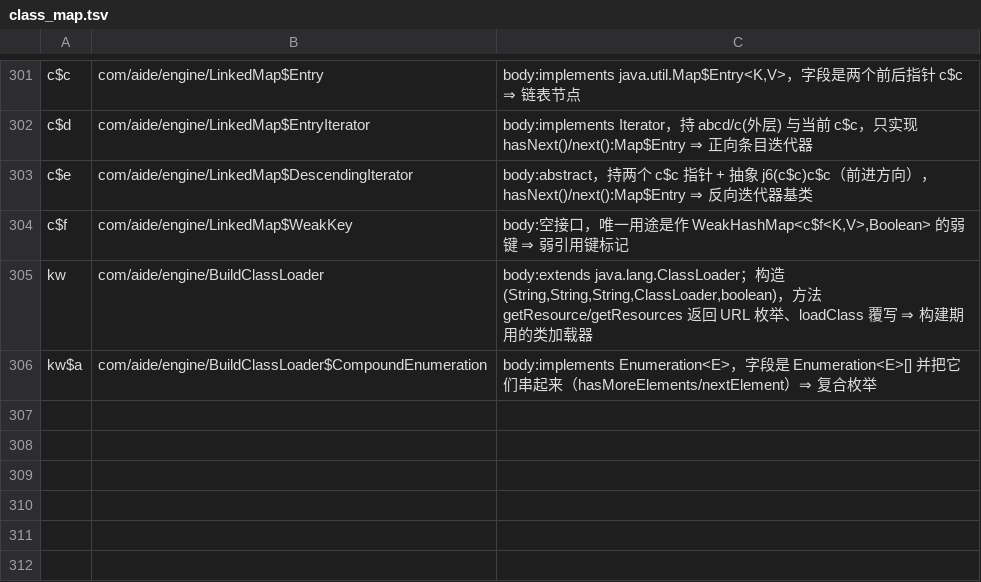
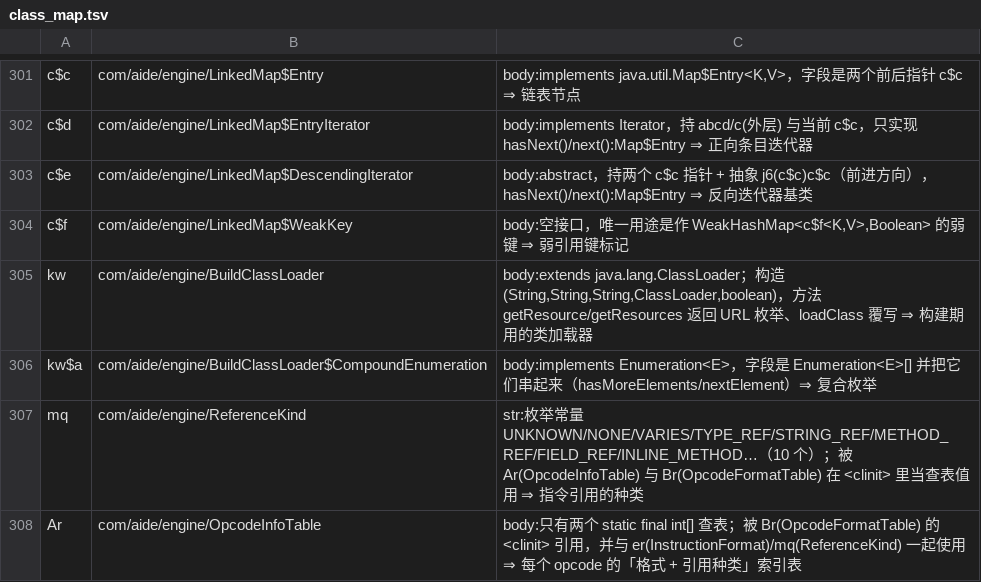
Before and after one commit to f401/MyAIDEProEnchanted, a TSV file: jobs/engine/class_map.tsv, drawn as a sheet; only a part is shown, gaps mark what is left out; the diff names each change by its address in the sheet, - before the commit and + after, or states it on an @@ line.

Commit message:
成员级第六批：枚举常量 72 个（靠 <clinit> 的 putstatic 精确对位）+ 2 个类
一、做法（100% 可复现）：枚举的常量名就写在 `<clinit>` 里——
    `new abcd/X` → `ldc // String <常量名>` → `putstatic // Field <混淆字段名>:Labcd/X;`
    逐行扫这三步，常量名与字段名就是一对一，不需要猜顺序。

二、已落地：
    er (InstructionFormat)  40 个常量：FORMAT_00X / FORMAT_10X / FORMAT_12X / FORMAT_11N …
    wp (MapItemType)        22 个常量：TYPE_HEADER_ITEM / TYPE_STRING_ID_ITEM / TYPE_PROTO_ID_ITEM …
    mq (ReferenceKind)      10 个常量：UNKNOWN / NONE / VARIES / TYPE_REF / STRING_REF / METHOD_REF / FIELD_REF / INLINE_METHOD …

三、顺带定 2 个类（它们就是这套 opcode 元数据的另一半）：
    mq → com/aide/engine/ReferenceKind   枚举 10 个常量，被 Ar/Br 当查表值
    Ar → com/aide/engine/OpcodeInfoTable 只有两张 static final int[]，被 Br(OpcodeFormatTable) 的 <clinit> 使用
                                         ⇒ 每 opcode 的「格式 + 引用种类」索引表

跳过的：ax/bx/kA —— 三个都是第三方（GMS 广告错误码 / GMS 性别 / 缓存库策略），
命名进 com/aide/* 反而错；只把名字记在本次提交信息里。

净增：成员行 28549 → 28621（+72），类 4158 → 4160。

门禁：validate ✔ / verify 不一致 0 / inherit 0-0-0 / pkgclose 0 / innercheck 0-0-0 /
famcheck 0-0 / validate_tiny ✔ / round-trip ✔
基线：类 4160 / 成员 28621 / 方法 18945 / 参数 22167 / 注释 32709

```diff
--- a/jobs/engine/class_map.tsv
+++ b/jobs/engine/class_map.tsv
+row 307: mq | com/aide/engine/ReferenceKind | str:枚举常量 UNKNOWN/NONE/VARIES/TYPE_REF/STRING_REF/METHOD_REF/FIELD_REF/INLINE_METHOD…（10 个）；被 Ar(OpcodeInfoTable) 与 Br(OpcodeFormatTable) 在 <clinit> 里当查表值用 ⇒ 指令引用的种类
+row 308: Ar | com/aide/engine/OpcodeInfoTable | body:只有两个 static final int[] 查表；被 Br(OpcodeFormatTable) 的 <clinit> 引用，并与 er(InstructionFormat)/mq(ReferenceKind) 一起使用 ⇒ 每个 opcode 的「格式 + 引用种类」索引表
```
Also changed, not shown: jobs/engine/comments.tsv, 3 other files.
